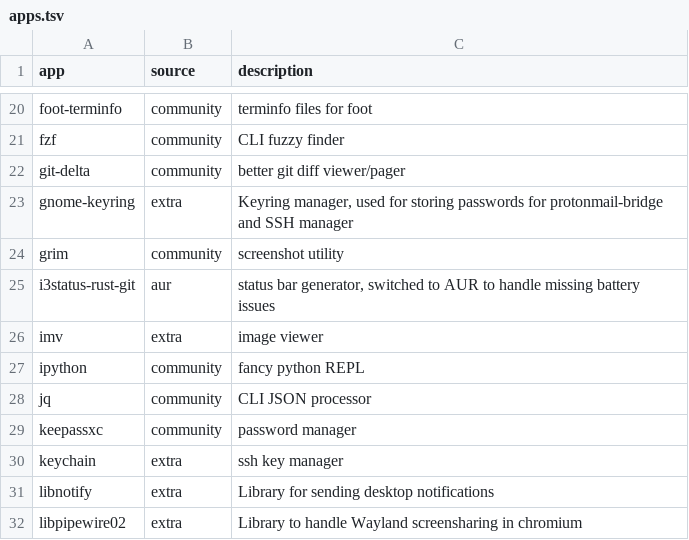
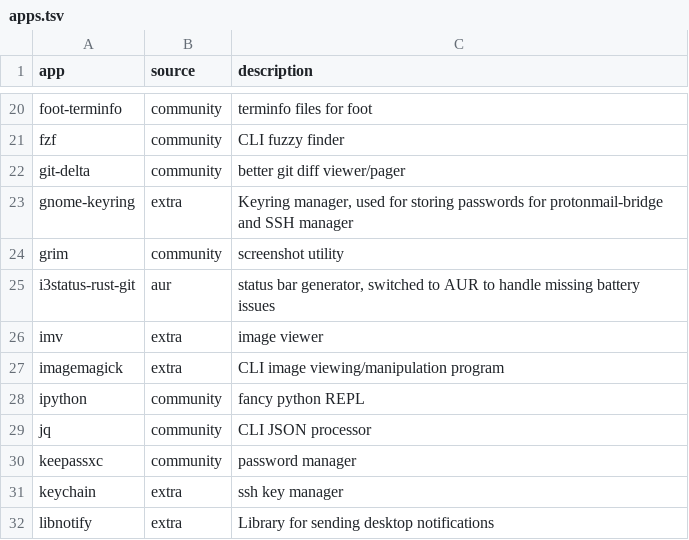
Before and after one commit to log-linear/dotfiles, a TSV file: apps.tsv, drawn as a sheet; only a part is shown, gaps mark what is left out; the shorter side is filled out with more unchanged rows.

```diff
--- a/apps.tsv
+++ b/apps.tsv
@@ -26,2 +26,3 @@ i3status-rust-git	aur	status bar generator, switched to AUR to handle missing ba
 imv	extra	image viewer
+imagemagick	extra	CLI image viewing/manipulation program
 ipython	community	fancy python REPL
```
Also changed, not shown: 1 other file.
